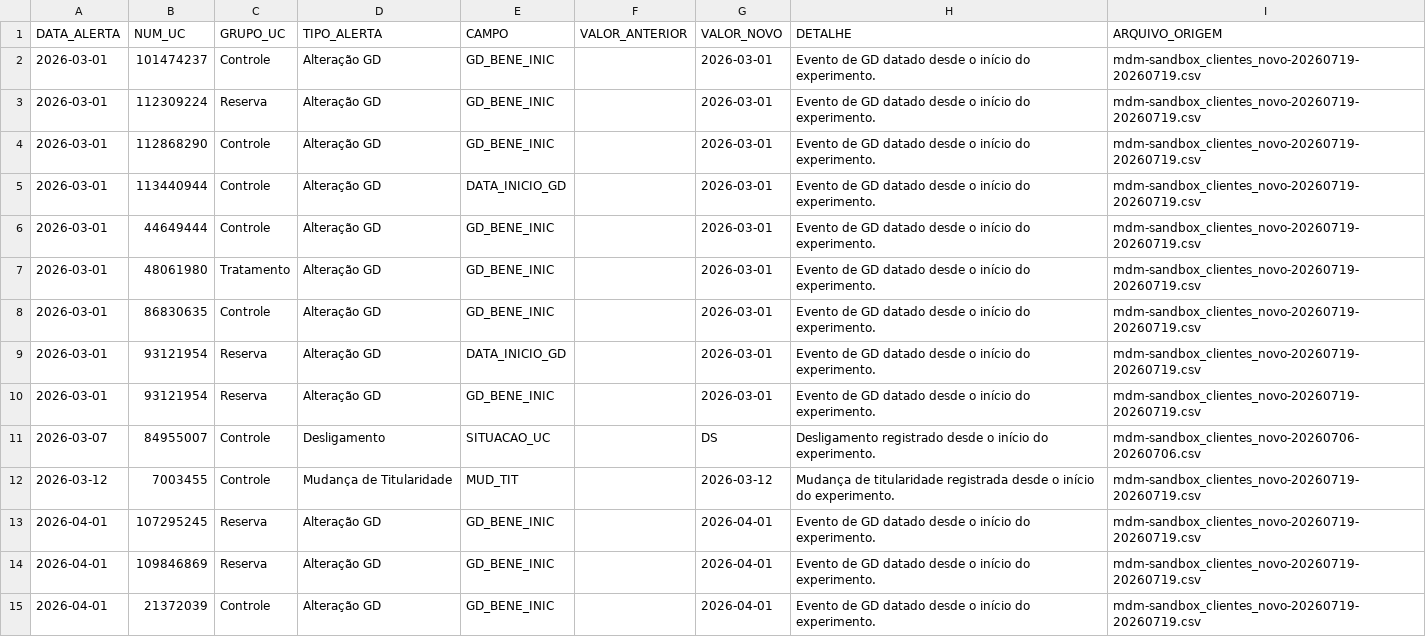
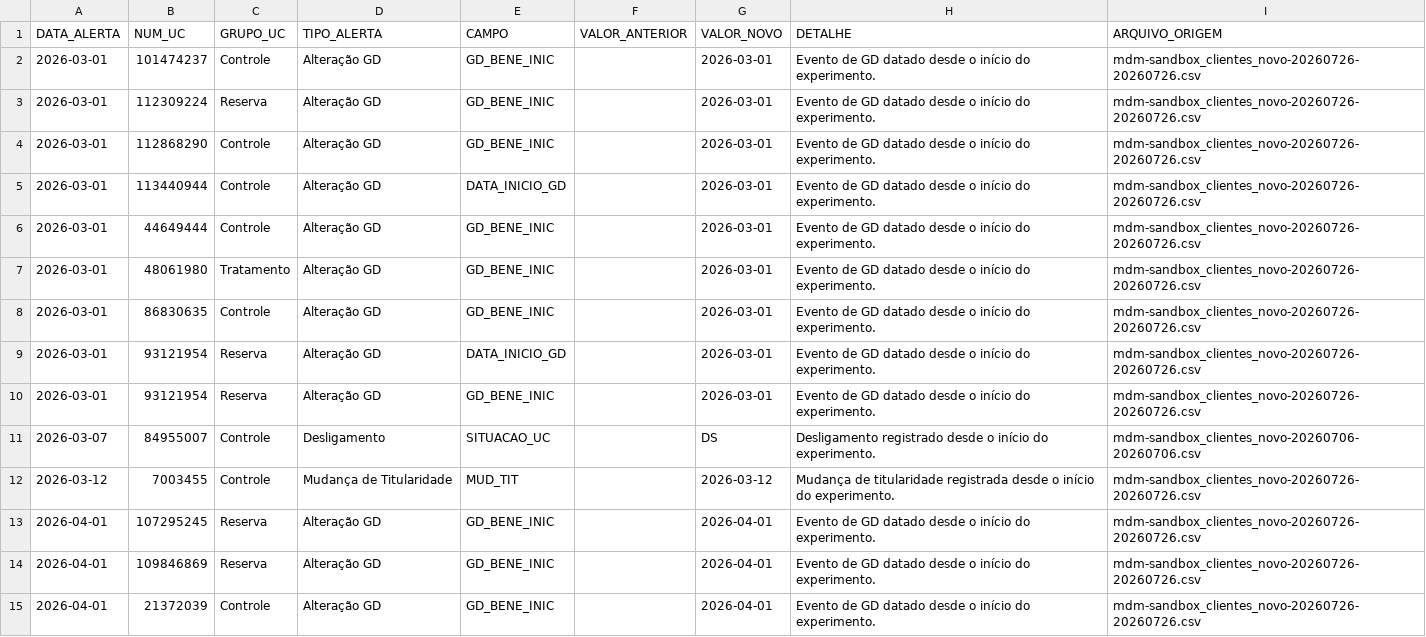
Before and after one commit to Cazelli/BI-Cadastro, a CSV file: data/historico_alertas.csv, drawn as a sheet; only a part is shown; the diff covers the shown part only.

```diff
--- a/data/historico_alertas.csv
+++ b/data/historico_alertas.csv
@@ -1,15 +1,15 @@
 DATA_ALERTA,NUM_UC,GRUPO_UC,TIPO_ALERTA,CAMPO,VALOR_ANTERIOR,VALOR_NOVO,DETALHE,ARQUIVO_ORIGEM
-2026-03-01,101474237,Controle,Alteração GD,GD_BENE_INIC,,2026-03-01,Evento de GD datado desde o início do experimento.,mdm-sandbox_clientes_novo-20260719-20260719.csv
-2026-03-01,112309224,Reserva,Alteração GD,GD_BENE_INIC,,2026-03-01,Evento de GD datado desde o início do experimento.,mdm-sandbox_clientes_novo-20260719-20260719.csv
-2026-03-01,112868290,Controle,Alteração GD,GD_BENE_INIC,,2026-03-01,Evento de GD datado desde o início do experimento.,mdm-sandbox_clientes_novo-20260719-20260719.csv
-2026-03-01,113440944,Controle,Alteração GD,DATA_INICIO_GD,,2026-03-01,Evento de GD datado desde o início do experimento.,mdm-sandbox_clientes_novo-20260719-20260719.csv
-2026-03-01,44649444,Controle,Alteração GD,GD_BENE_INIC,,2026-03-01,Evento de GD datado desde o início do experimento.,mdm-sandbox_clientes_novo-20260719-20260719.csv
-2026-03-01,48061980,Tratamento,Alteração GD,GD_BENE_INIC,,2026-03-01,Evento de GD datado desde o início do experimento.,mdm-sandbox_clientes_novo-20260719-20260719.csv
-2026-03-01,86830635,Controle,Alteração GD,GD_BENE_INIC,,2026-03-01,Evento de GD datado desde o início do experimento.,mdm-sandbox_clientes_novo-20260719-20260719.csv
-2026-03-01,93121954,Reserva,Alteração GD,DATA_INICIO_GD,,2026-03-01,Evento de GD datado desde o início do experimento.,mdm-sandbox_clientes_novo-20260719-20260719.csv
-2026-03-01,93121954,Reserva,Alteração GD,GD_BENE_INIC,,2026-03-01,Evento de GD datado desde o início do experimento.,mdm-sandbox_clientes_novo-20260719-20260719.csv
+2026-03-01,101474237,Controle,Alteração GD,GD_BENE_INIC,,2026-03-01,Evento de GD datado desde o início do experimento.,mdm-sandbox_clientes_novo-20260726-20260726.csv
+2026-03-01,112309224,Reserva,Alteração GD,GD_BENE_INIC,,2026-03-01,Evento de GD datado desde o início do experimento.,mdm-sandbox_clientes_novo-20260726-20260726.csv
+2026-03-01,112868290,Controle,Alteração GD,GD_BENE_INIC,,2026-03-01,Evento de GD datado desde o início do experimento.,mdm-sandbox_clientes_novo-20260726-20260726.csv
+2026-03-01,113440944,Controle,Alteração GD,DATA_INICIO_GD,,2026-03-01,Evento de GD datado desde o início do experimento.,mdm-sandbox_clientes_novo-20260726-20260726.csv
+2026-03-01,44649444,Controle,Alteração GD,GD_BENE_INIC,,2026-03-01,Evento de GD datado desde o início do experimento.,mdm-sandbox_clientes_novo-20260726-20260726.csv
+2026-03-01,48061980,Tratamento,Alteração GD,GD_BENE_INIC,,2026-03-01,Evento de GD datado desde o início do experimento.,mdm-sandbox_clientes_novo-20260726-20260726.csv
+2026-03-01,86830635,Controle,Alteração GD,GD_BENE_INIC,,2026-03-01,Evento de GD datado desde o início do experimento.,mdm-sandbox_clientes_novo-20260726-20260726.csv
+2026-03-01,93121954,Reserva,Alteração GD,DATA_INICIO_GD,,2026-03-01,Evento de GD datado desde o início do experimento.,mdm-sandbox_clientes_novo-20260726-20260726.csv
+2026-03-01,93121954,Reserva,Alteração GD,GD_BENE_INIC,,2026-03-01,Evento de GD datado desde o início do experimento.,mdm-sandbox_clientes_novo-20260726-20260726.csv
 2026-03-07,84955007,Controle,Desligamento,SITUACAO_UC,,DS,Desligamento registrado desde o início do experimento.,mdm-sandbox_clientes_novo-20260706-20260706.csv
-2026-03-12,7003455,Controle,Mudança de Titularidade,MUD_TIT,,2026-03-12,Mudança de titularidade registrada desde o início do experimento.,mdm-sandbox_clientes_novo-20260719-20260719.csv
-2026-04-01,107295245,Reserva,Alteração GD,GD_BENE_INIC,,2026-04-01,Evento de GD datado desde o início do experimento.,mdm-sandbox_clientes_novo-20260719-20260719.csv
-2026-04-01,109846869,Reserva,Alteração GD,GD_BENE_INIC,,2026-04-01,Evento de GD datado desde o início do experimento.,mdm-sandbox_clientes_novo-20260719-20260719.csv
-2026-04-01,21372039,Controle,Alteração GD,GD_BENE_INIC,,2026-04-01,Evento de GD datado desde o início do experimento.,mdm-sandbox_clientes_novo-20260719-20260719.csv
+2026-03-12,7003455,Controle,Mudança de Titularidade,MUD_TIT,,2026-03-12,Mudança de titularidade registrada desde o início do experimento.,mdm-sandbox_clientes_novo-20260726-20260726.csv
+2026-04-01,107295245,Reserva,Alteração GD,GD_BENE_INIC,,2026-04-01,Evento de GD datado desde o início do experimento.,mdm-sandbox_clientes_novo-20260726-20260726.csv
+2026-04-01,109846869,Reserva,Alteração GD,GD_BENE_INIC,,2026-04-01,Evento de GD datado desde o início do experimento.,mdm-sandbox_clientes_novo-20260726-20260726.csv
+2026-04-01,21372039,Controle,Alteração GD,GD_BENE_INIC,,2026-04-01,Evento de GD datado desde o início do experimento.,mdm-sandbox_clientes_novo-20260726-20260726.csv
```
Also changed, not shown: 5 added rows and 44 edited cells elsewhere in this file, base_consolidada_BI.csv, data/ultima_atualizacao_alertas.csv, 1 other file.
